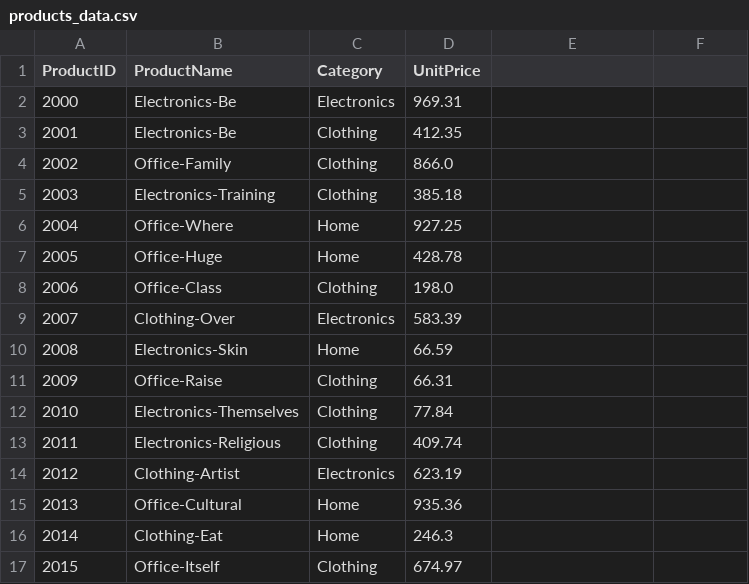
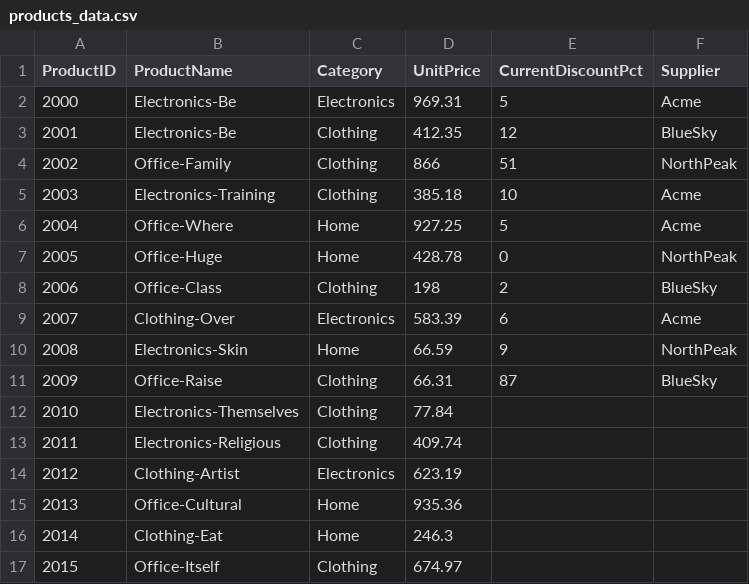
Before and after one commit to larrygold18/smart-store-larry, a CSV file: data/raw/products_data.csv, drawn as a sheet; only a part is shown; the diff names each change by its address in the sheet, - before the commit and + after, or states it on an @@ line.

Commit message:
D3.1: add CurrentDiscountPct and Supplier columns to products_data.csv

```diff
--- a/data/raw/products_data.csv
+++ b/data/raw/products_data.csv
-E1: (empty)
+E1: CurrentDiscountPct
-F1: (empty)
+F1: Supplier
-E2 (CurrentDiscountPct): (empty)
+E2 (CurrentDiscountPct): 5
-F2 (Supplier): (empty)
+F2 (Supplier): Acme
-E3 (CurrentDiscountPct): (empty)
+E3 (CurrentDiscountPct): 12
-F3 (Supplier): (empty)
+F3 (Supplier): BlueSky
-D4 (UnitPrice): 866.0
+D4 (UnitPrice): 866
-E4 (CurrentDiscountPct): (empty)
+E4 (CurrentDiscountPct): 51
-F4 (Supplier): (empty)
+F4 (Supplier): NorthPeak
-E5 (CurrentDiscountPct): (empty)
+E5 (CurrentDiscountPct): 10
-F5:F6 (Supplier): (empty)
+F5:F6 (Supplier): Acme
-E6 (CurrentDiscountPct): (empty)
+E6 (CurrentDiscountPct): 5
-E7 (CurrentDiscountPct): (empty)
+E7 (CurrentDiscountPct): 0
-F7 (Supplier): (empty)
+F7 (Supplier): NorthPeak
-D8 (UnitPrice): 198.0
+D8 (UnitPrice): 198
-E8 (CurrentDiscountPct): (empty)
+E8 (CurrentDiscountPct): 2
-F8 (Supplier): (empty)
+F8 (Supplier): BlueSky
-E9 (CurrentDiscountPct): (empty)
+E9 (CurrentDiscountPct): 6
-F9 (Supplier): (empty)
+F9 (Supplier): Acme
-E10 (CurrentDiscountPct): (empty)
+E10 (CurrentDiscountPct): 9
-F10 (Supplier): (empty)
+F10 (Supplier): NorthPeak
-E11 (CurrentDiscountPct): (empty)
+E11 (CurrentDiscountPct): 87
-F11 (Supplier): (empty)
+F11 (Supplier): BlueSky
```
